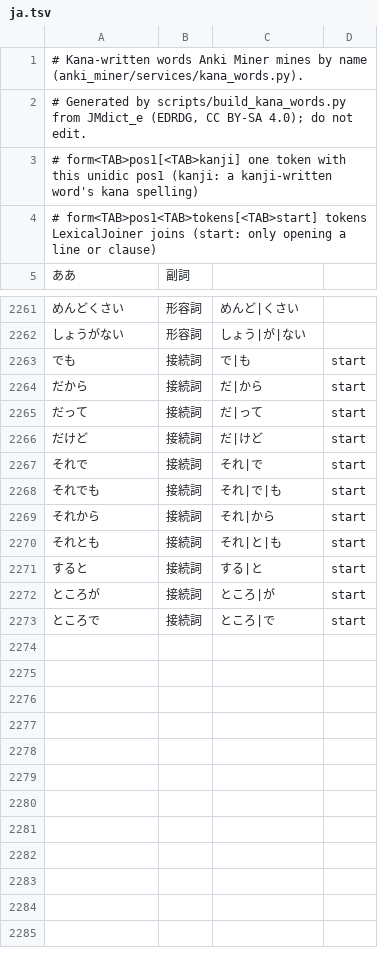
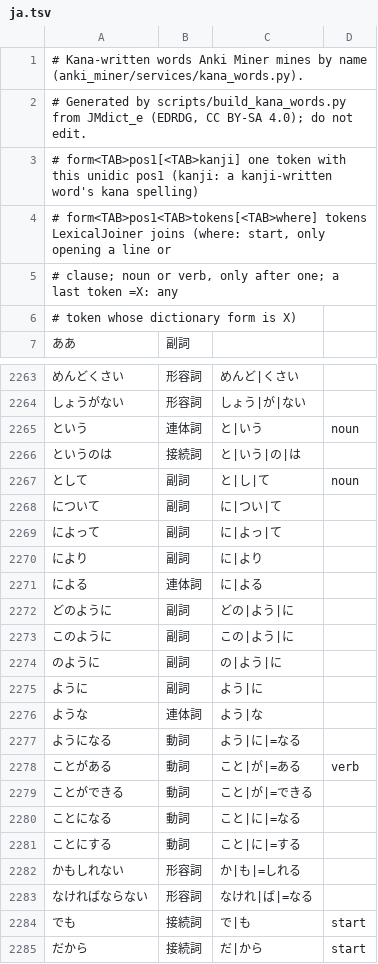
Before and after one commit to 0xzerolight/anki_miner, a TSV file: anki_miner/resources/kana_words/ja.tsv, drawn as a sheet; only a part is shown, gaps mark what is left out; the shorter side is filled out with more unchanged rows.

Commit message:
feat(ja): join grammar expressions (という, として, ことがある, かもしれない)
Kana list rows with two new forms: a last token =X matches by dictionary
form, so an expression joins in every inflection, and a noun/verb row
joins only after one (猫という, not ダメだという). A joined list row is
listed even when its tag is recoverable, so its own inflection
(かもしれません) no longer rejects it as a window.

```diff
--- a/anki_miner/resources/kana_words/ja.tsv
+++ b/anki_miner/resources/kana_words/ja.tsv
@@ -3,3 +3,5 @@
 # form<TAB>pos1[<TAB>kanji]              one token with this unidic pos1 (kanji: a kanji-written word's kana spelling)
-# form<TAB>pos1<TAB>tokens[<TAB>start]   tokens LexicalJoiner joins (start: only opening a line or clause)
+# form<TAB>pos1<TAB>tokens[<TAB>where]   tokens LexicalJoiner joins (where: start, only opening a line or
+#                                        clause; noun or verb, only after one; a last token =X: any
+#                                        token whose dictionary form is X)
 ああ	副詞
@@ -2262,2 +2264,21 @@
 しょうがない	形容詞	しょう|が|ない
+という	連体詞	と|いう	noun
+というのは	接続詞	と|いう|の|は
+として	副詞	と|し|て	noun
+について	副詞	に|つい|て
+によって	副詞	に|よっ|て
+により	副詞	に|より
+による	連体詞	に|よる
+どのように	副詞	どの|よう|に
+このように	副詞	この|よう|に
+のように	副詞	の|よう|に
+ように	副詞	よう|に
+ような	連体詞	よう|な
+ようになる	動詞	よう|に|=なる
+ことがある	動詞	こと|が|=ある	verb
+ことができる	動詞	こと|が|=できる
+ことになる	動詞	こと|に|=なる
+ことにする	動詞	こと|に|=する
+かもしれない	形容詞	か|も|=しれる
+なければならない	形容詞	なけれ|ば|=なる
 でも	接続詞	で|も	start
```
Also changed, not shown: 9 other files.
